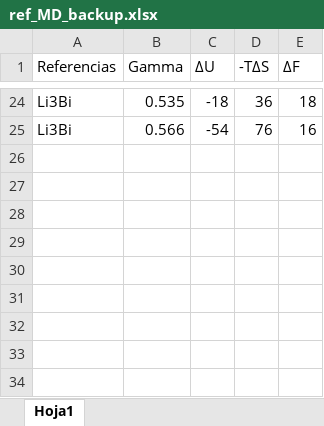
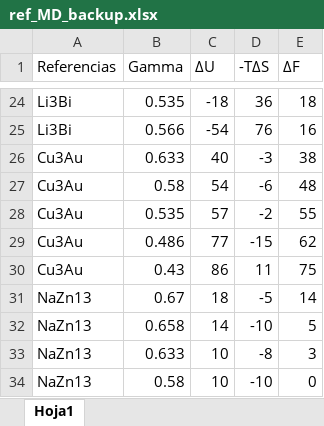
Before and after one commit to mariotaglia/crystalCF, an Excel workbook: scripts_python/references/ref_MD_backup.xlsx, sheet Hoja1, drawn as a sheet; only a part is shown, gaps mark what is left out; values as stored, in another font and other column widths than the file's, no borders; the diff names each change by its address in the sheet, - before the commit and + after, or states it on an @@ line.

```diff
--- a/scripts_python/references/ref_MD_backup.xlsx (sheet Hoja1)
+++ b/scripts_python/references/ref_MD_backup.xlsx (sheet Hoja1)
+row 26: Cu3Au | 0.633 | 40 | -3 | 38
+row 27: Cu3Au | 0.58 | 54 | -6 | 48
+row 28: Cu3Au | 0.535 | 57 | -2 | 55
+row 29: Cu3Au | 0.486 | 77 | -15 | 62
+row 30: Cu3Au | 0.43 | 86 | 11 | 75
+row 31: NaZn13 | 0.67 | 18 | -5 | 14
+row 32: NaZn13 | 0.658 | 14 | -10 | 5
+row 33: NaZn13 | 0.633 | 10 | -8 | 3
+row 34: NaZn13 | 0.58 | 10 | -10 | 0
```
Also changed, not shown: 2 other files.
